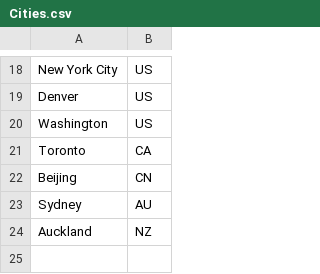
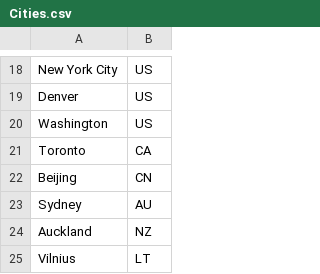
Before and after one commit to PauliusKu/FlightSystem2, a CSV file: RebusAdmin/Files/Cities.csv, drawn as a sheet; only a part is shown, gaps mark what is left out.

```diff
--- a/RebusAdmin/Files/Cities.csv
+++ b/RebusAdmin/Files/Cities.csv
@@ -24 +24,2 @@ Sydney;AU
 Auckland;NZ
+Vilnius;LT
```
Also changed, not shown: RebusAdmin/Files/Airports.csv, RebusAdmin/Files/Flights.csv, 37 other files.
